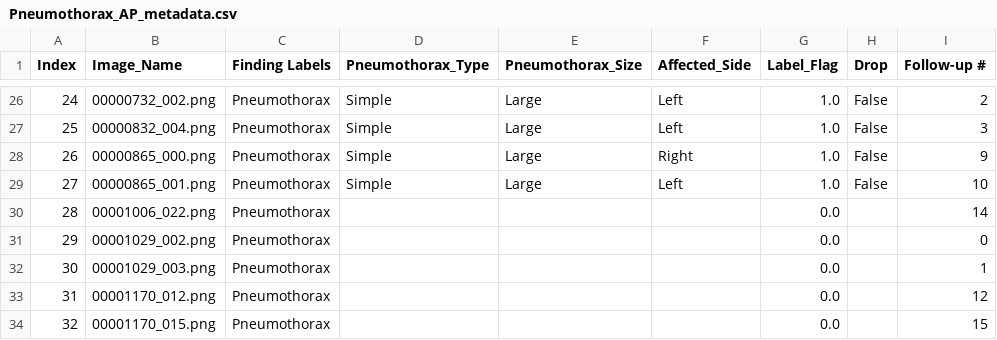
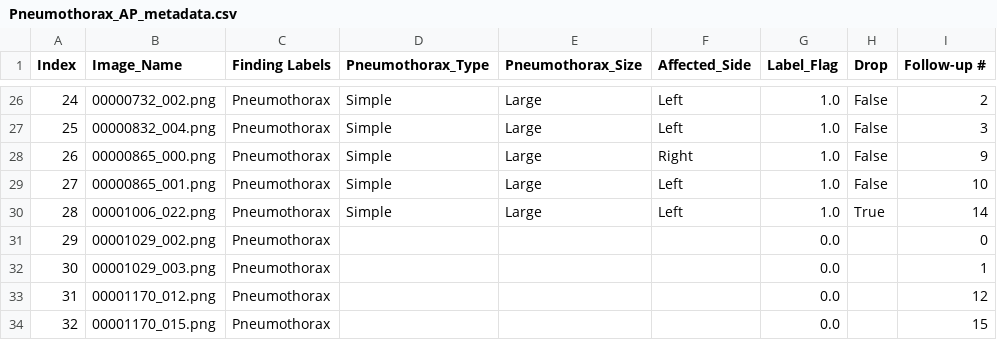
Before and after one commit to Abdullahshade/NIHApp, a CSV file: Pneumothorax_AP_metadata.csv, drawn as a sheet; only a part is shown, gaps mark what is left out; the diff names each change by its address in the sheet, - before the commit and + after, or states it on an @@ line.

Commit message:
Updated labels

```diff
--- a/Pneumothorax_AP_metadata.csv
+++ b/Pneumothorax_AP_metadata.csv
-D30 (Pneumothorax_Type): (empty)
+D30 (Pneumothorax_Type): Simple
-E30 (Pneumothorax_Size): (empty)
+E30 (Pneumothorax_Size): Large
-F30 (Affected_Side): (empty)
+F30 (Affected_Side): Left
-G30 (Label_Flag): 0.0
+G30 (Label_Flag): 1.0
-H30 (Drop): (empty)
+H30 (Drop): True
```
